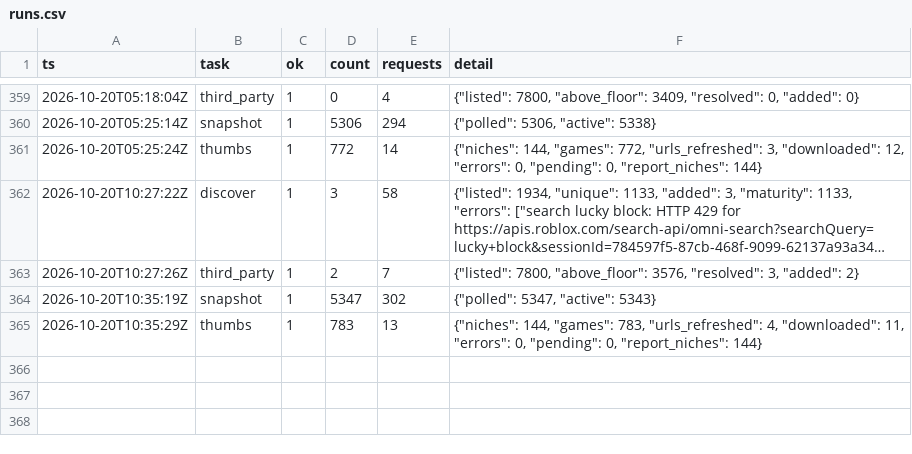
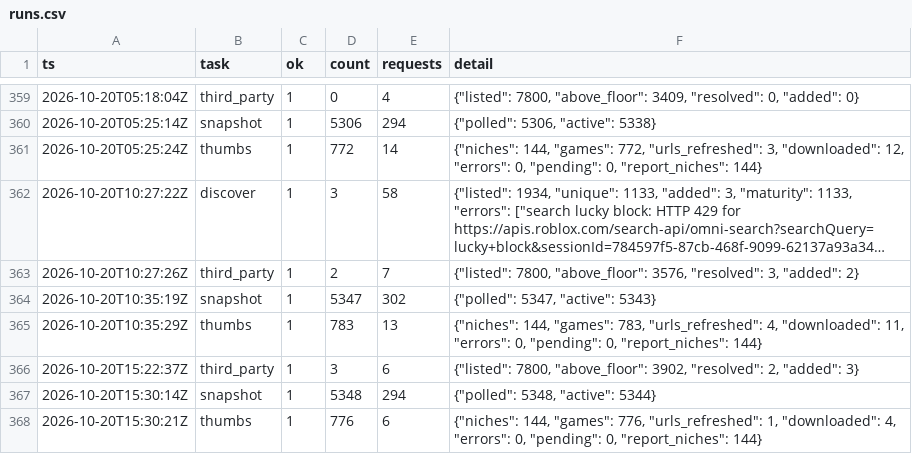
Before and after one commit to Smoove061/roblox-trend-tracker, a CSV file: data/runs.csv, drawn as a sheet; only a part is shown, gaps mark what is left out; long unchanged cells end in ….

```diff
--- a/data/runs.csv
+++ b/data/runs.csv
@@ -365 +365,4 @@ ts,task,ok,count,requests,detail
 2026-10-20T10:35:29Z,thumbs,1,783,13,"{""niches"": 144, ""games"": 783, ""urls_refreshed"": 4, ""downloaded"": 11, ""errors"": 0, ""pending"": 0, ""report_niches"": 144}"
+2026-10-20T15:22:37Z,third_party,1,3,6,"{""listed"": 7800, ""above_floor"": 3902, ""resolved"": 2, ""added"": 3}"
+2026-10-20T15:30:14Z,snapshot,1,5348,294,"{""polled"": 5348, ""active"": 5344}"
+2026-10-20T15:30:21Z,thumbs,1,776,6,"{""niches"": 144, ""games"": 776, ""urls_refreshed"": 1, ""downloaded"": 4, ""errors"": 0, ""pending"": 0, ""report_niches"": 144}"
```
Also changed, not shown: data/game_status.csv, data/place_universe.csv, 11 other files.
